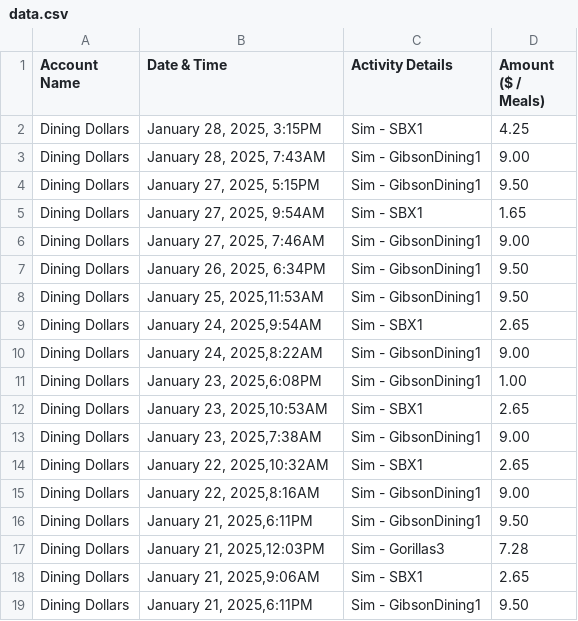
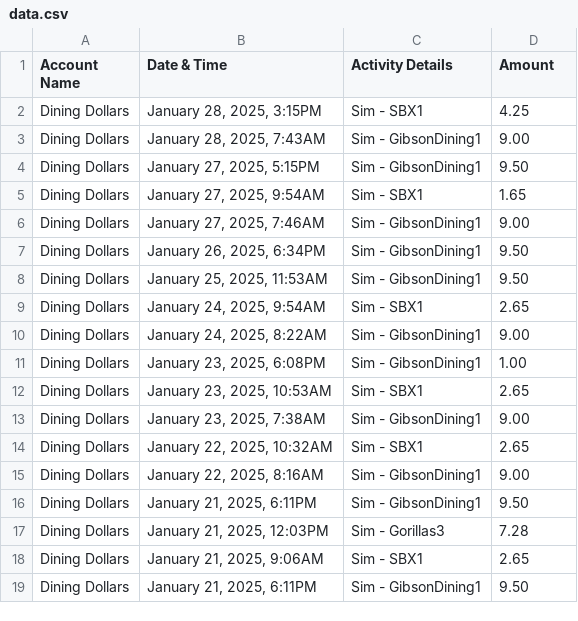
Before and after one commit to jaeseokshin5245/DiningDollarAnalysis, a CSV file: data.csv, drawn as a sheet.

Commit message:
date&time format fixed, new data added

```diff
--- a/data.csv
+++ b/data.csv
@@ -1,2 +1,2 @@
-"Account Name","Date & Time","Activity Details","Amount ($ / Meals)"
+"Account Name","Date & Time","Activity Details","Amount"
 "Dining Dollars","January 28, 2025, 3:15PM","Sim - SBX1",4.25
@@ -7,13 +7,13 @@
 "Dining Dollars","January 26, 2025, 6:34PM","Sim - GibsonDining1",9.50
-"Dining Dollars","January 25, 2025,11:53AM","Sim - GibsonDining1",9.50
-"Dining Dollars","January 24, 2025,9:54AM","Sim - SBX1",2.65
-"Dining Dollars","January 24, 2025,8:22AM","Sim - GibsonDining1",9.00
-"Dining Dollars","January 23, 2025,6:08PM","Sim - GibsonDining1",1.00
-"Dining Dollars","January 23, 2025,10:53AM","Sim - SBX1",2.65
-"Dining Dollars","January 23, 2025,7:38AM","Sim - GibsonDining1",9.00
-"Dining Dollars","January 22, 2025,10:32AM","Sim - SBX1",2.65
-"Dining Dollars","January 22, 2025,8:16AM","Sim - GibsonDining1",9.00
-"Dining Dollars","January 21, 2025,6:11PM","Sim - GibsonDining1",9.50
-"Dining Dollars","January 21, 2025,12:03PM",Sim - Gorillas3,7.28
-"Dining Dollars","January 21, 2025,9:06AM","Sim - SBX1",2.65
-"Dining Dollars","January 21, 2025,6:11PM","Sim - GibsonDining1",9.50
+"Dining Dollars","January 25, 2025, 11:53AM","Sim - GibsonDining1",9.50
+"Dining Dollars","January 24, 2025, 9:54AM","Sim - SBX1",2.65
+"Dining Dollars","January 24, 2025, 8:22AM","Sim - GibsonDining1",9.00
+"Dining Dollars","January 23, 2025, 6:08PM","Sim - GibsonDining1",1.00
+"Dining Dollars","January 23, 2025, 10:53AM","Sim - SBX1",2.65
+"Dining Dollars","January 23, 2025, 7:38AM","Sim - GibsonDining1",9.00
+"Dining Dollars","January 22, 2025, 10:32AM","Sim - SBX1",2.65
+"Dining Dollars","January 22, 2025, 8:16AM","Sim - GibsonDining1",9.00
+"Dining Dollars","January 21, 2025, 6:11PM","Sim - GibsonDining1",9.50
+"Dining Dollars","January 21, 2025, 12:03PM",Sim - Gorillas3,7.28
+"Dining Dollars","January 21, 2025, 9:06AM","Sim - SBX1",2.65
+"Dining Dollars","January 21, 2025, 6:11PM","Sim - GibsonDining1",9.50
```
Also changed, not shown: 3 other files.
